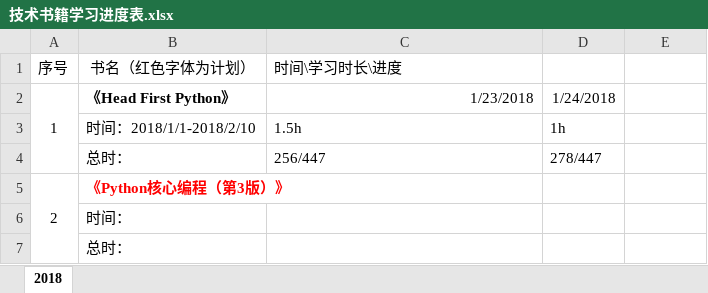
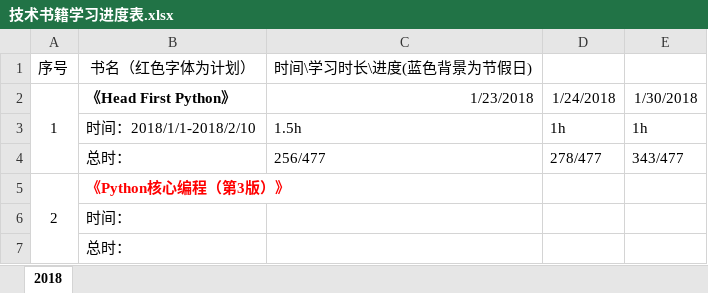
Before and after one commit to leo-qi/LearnCode, an Excel workbook: 技术书籍学习进度表.xlsx, sheet 2018, drawn as a sheet; only a part is shown; values as stored, in another font and other column widths than the file's, no borders; the diff names each change by its address in the sheet, - before the commit and + after, or states it on an @@ line.

```diff
--- a/技术书籍学习进度表.xlsx (sheet 2018)
+++ b/技术书籍学习进度表.xlsx (sheet 2018)
-C1: 时间\学习时长\进度
+C1: 时间\学习时长\进度(蓝色背景为节假日)
-E2: (empty)
+E2: 1/30/2018
-E3: (empty)
+E3: 1h
-C4 (时间\学习时长\进度(蓝色背景为节假日)): 256/447
+C4 (时间\学习时长\进度(蓝色背景为节假日)): 256/477
-D4: 278/447
+D4: 278/477
-E4: (empty)
+E4: 343/477
```
Also changed, not shown: 3 other files.
